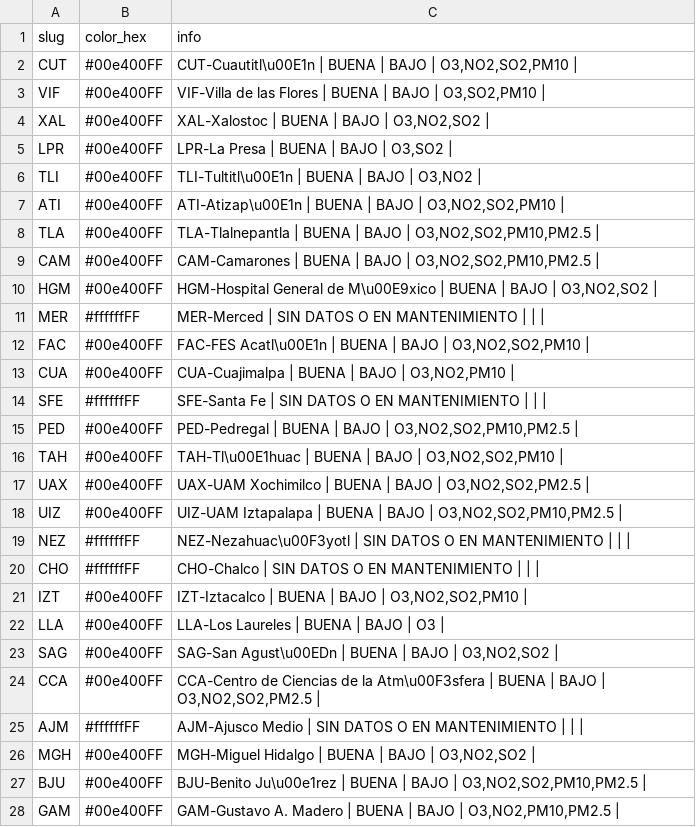
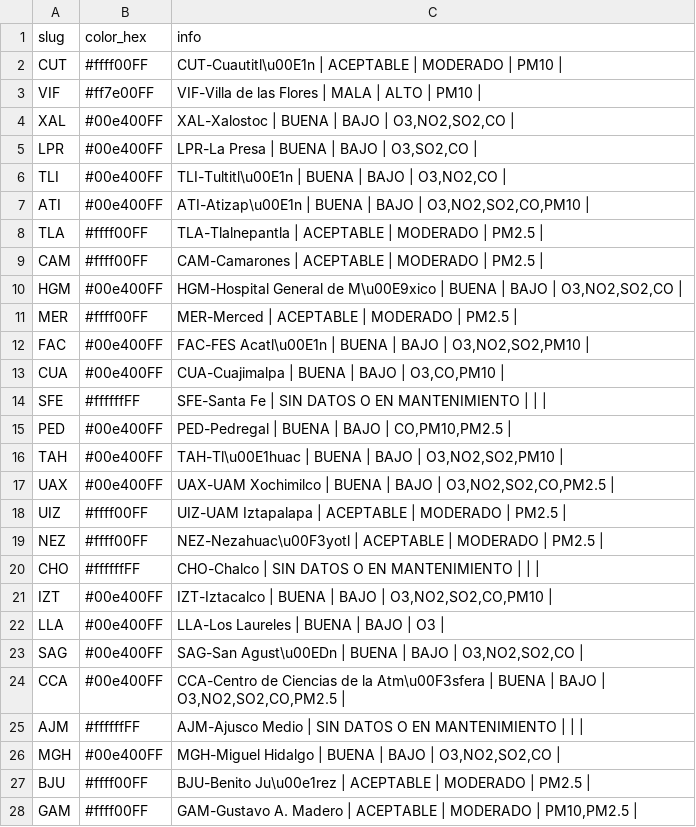
Before and after one commit to josepablo-sur/airecdmx, a CSV file: datos_aire.csv, drawn as a sheet; only a part is shown; the diff covers the shown part only.

```diff
--- a/datos_aire.csv
+++ b/datos_aire.csv
@@ -1,28 +1,28 @@
 slug,color_hex,info
-CUT,#00e400FF,"CUT-Cuautitl\u00E1n | BUENA  | BAJO  | O3,NO2,SO2,PM10 |"
-VIF,#00e400FF,"VIF-Villa de las Flores | BUENA  | BAJO  | O3,SO2,PM10 |"
-XAL,#00e400FF,"XAL-Xalostoc | BUENA  | BAJO  | O3,NO2,SO2 |"
-LPR,#00e400FF,"LPR-La Presa | BUENA  | BAJO  | O3,SO2 |"
-TLI,#00e400FF,"TLI-Tultitl\u00E1n | BUENA  | BAJO  | O3,NO2 |"
-ATI,#00e400FF,"ATI-Atizap\u00E1n | BUENA  | BAJO  | O3,NO2,SO2,PM10 |"
-TLA,#00e400FF,"TLA-Tlalnepantla | BUENA  | BAJO  | O3,NO2,SO2,PM10,PM2.5 |"
-CAM,#00e400FF,"CAM-Camarones | BUENA  | BAJO  | O3,NO2,SO2,PM10,PM2.5 |"
-HGM,#00e400FF,"HGM-Hospital General de M\u00E9xico | BUENA  | BAJO  | O3,NO2,SO2 |"
-MER,#ffffffFF,MER-Merced | SIN DATOS O EN MANTENIMIENTO  |  |  |
+CUT,#ffff00FF,CUT-Cuautitl\u00E1n | ACEPTABLE  | MODERADO  | PM10 |
+VIF,#ff7e00FF,VIF-Villa de las Flores | MALA  | ALTO  | PM10 |
+XAL,#00e400FF,"XAL-Xalostoc | BUENA  | BAJO  | O3,NO2,SO2,CO |"
+LPR,#00e400FF,"LPR-La Presa | BUENA  | BAJO  | O3,SO2,CO |"
+TLI,#00e400FF,"TLI-Tultitl\u00E1n | BUENA  | BAJO  | O3,NO2,CO |"
+ATI,#00e400FF,"ATI-Atizap\u00E1n | BUENA  | BAJO  | O3,NO2,SO2,CO,PM10 |"
+TLA,#ffff00FF,TLA-Tlalnepantla | ACEPTABLE  | MODERADO  | PM2.5 |
+CAM,#ffff00FF,CAM-Camarones | ACEPTABLE  | MODERADO  | PM2.5 |
+HGM,#00e400FF,"HGM-Hospital General de M\u00E9xico | BUENA  | BAJO  | O3,NO2,SO2,CO |"
+MER,#ffff00FF,MER-Merced | ACEPTABLE  | MODERADO  | PM2.5 |
 FAC,#00e400FF,"FAC-FES Acatl\u00E1n | BUENA  | BAJO  | O3,NO2,SO2,PM10 |"
-CUA,#00e400FF,"CUA-Cuajimalpa | BUENA  | BAJO  | O3,NO2,PM10 |"
+CUA,#00e400FF,"CUA-Cuajimalpa | BUENA  | BAJO  | O3,CO,PM10 |"
 SFE,#ffffffFF,SFE-Santa Fe | SIN DATOS O EN MANTENIMIENTO  |  |  |
-PED,#00e400FF,"PED-Pedregal | BUENA  | BAJO  | O3,NO2,SO2,PM10,PM2.5 |"
+PED,#00e400FF,"PED-Pedregal | BUENA  | BAJO  | CO,PM10,PM2.5 |"
 TAH,#00e400FF,"TAH-Tl\u00E1huac | BUENA  | BAJO  | O3,NO2,SO2,PM10 |"
-UAX,#00e400FF,"UAX-UAM Xochimilco | BUENA  | BAJO  | O3,NO2,SO2,PM2.5 |"
-UIZ,#00e400FF,"UIZ-UAM Iztapalapa | BUENA  | BAJO  | O3,NO2,SO2,PM10,PM2.5 |"
-NEZ,#ffffffFF,NEZ-Nezahuac\u00F3yotl | SIN DATOS O EN MANTENIMIENTO  |  |  |
+UAX,#00e400FF,"UAX-UAM Xochimilco | BUENA  | BAJO  | O3,NO2,SO2,CO,PM2.5 |"
+UIZ,#ffff00FF,UIZ-UAM Iztapalapa | ACEPTABLE  | MODERADO  | PM2.5 |
+NEZ,#ffff00FF,NEZ-Nezahuac\u00F3yotl | ACEPTABLE  | MODERADO  | PM2.5 |
 CHO,#ffffffFF,CHO-Chalco | SIN DATOS O EN MANTENIMIENTO  |  |  |
-IZT,#00e400FF,"IZT-Iztacalco | BUENA  | BAJO  | O3,NO2,SO2,PM10 |"
+IZT,#00e400FF,"IZT-Iztacalco | BUENA  | BAJO  | O3,NO2,SO2,CO,PM10 |"
 LLA,#00e400FF,LLA-Los Laureles | BUENA  | BAJO  | O3 |
-SAG,#00e400FF,"SAG-San Agust\u00EDn | BUENA  | BAJO  | O3,NO2,SO2 |"
-CCA,#00e400FF,"CCA-Centro de Ciencias de la Atm\u00F3sfera | BUENA  | BAJO  | O3,NO2,SO2,PM2.5 |"
+SAG,#00e400FF,"SAG-San Agust\u00EDn | BUENA  | BAJO  | O3,NO2,SO2,CO |"
+CCA,#00e400FF,"CCA-Centro de Ciencias de la Atm\u00F3sfera | BUENA  | BAJO  | O3,NO2,SO2,CO,PM2.5 |"
 AJM,#ffffffFF,AJM-Ajusco Medio | SIN DATOS O EN MANTENIMIENTO  |  |  |
-MGH,#00e400FF,"MGH-Miguel Hidalgo | BUENA  | BAJO  | O3,NO2,SO2 |"
-BJU,#00e400FF,"BJU-Benito Ju\u00e1rez | BUENA  | BAJO  | O3,NO2,SO2,PM10,PM2.5 |"
-GAM,#00e400FF,"GAM-Gustavo A. Madero | BUENA  | BAJO  | O3,NO2,PM10,PM2.5 |"
+MGH,#00e400FF,"MGH-Miguel Hidalgo | BUENA  | BAJO  | O3,NO2,SO2,CO |"
+BJU,#ffff00FF,BJU-Benito Ju\u00e1rez | ACEPTABLE  | MODERADO  | PM2.5 |
+GAM,#ffff00FF,"GAM-Gustavo A. Madero | ACEPTABLE  | MODERADO  | PM10,PM2.5 |"
```
Also changed, not shown: 3 edited cells elsewhere in this file.
